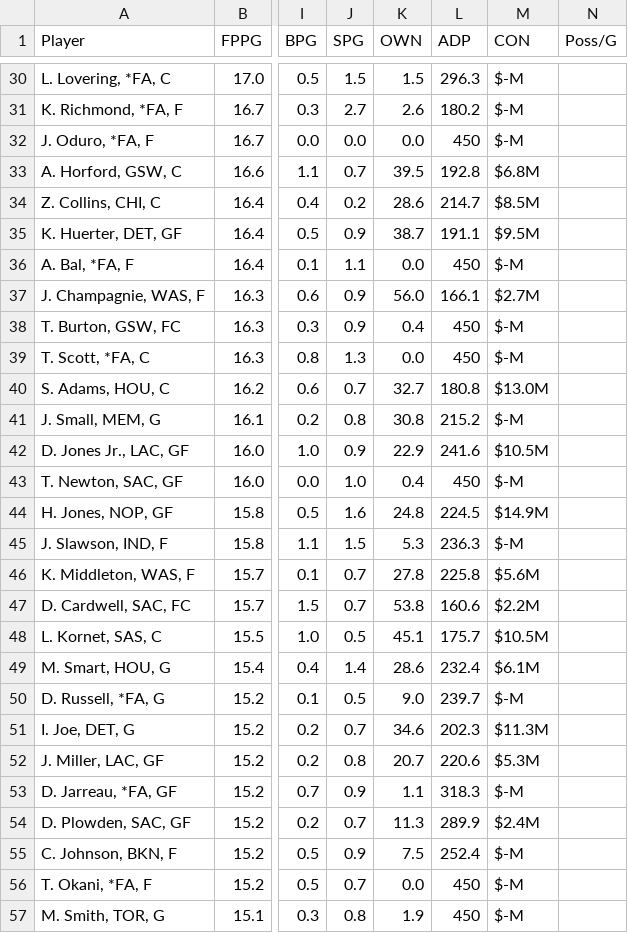
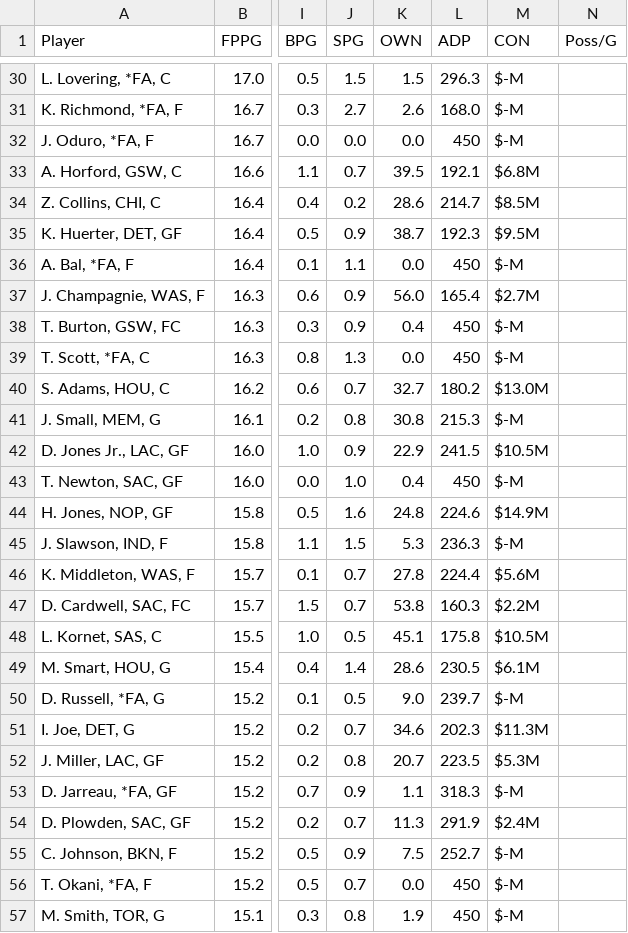
Before and after one commit to fedecast/SandC_draft, a CSV file: data/free_agents.csv, drawn as a sheet; only a part is shown, gaps mark what is left out; the diff covers the shown part only; the diff names each change by its address in the sheet, - before the commit and + after, or states it on an @@ line.

```diff
--- a/data/free_agents.csv
+++ b/data/free_agents.csv
-L31 (ADP): 180.2
+L31 (ADP): 168.0
-L33 (ADP): 192.8
+L33 (ADP): 192.1
-L35 (ADP): 191.1
+L35 (ADP): 192.3
-L37 (ADP): 166.1
+L37 (ADP): 165.4
-L40 (ADP): 180.8
+L40 (ADP): 180.2
-L41 (ADP): 215.2
+L41 (ADP): 215.3
-L42 (ADP): 241.6
+L42 (ADP): 241.5
-L44 (ADP): 224.5
+L44 (ADP): 224.6
-L46 (ADP): 225.8
+L46 (ADP): 224.4
-L47 (ADP): 160.6
+L47 (ADP): 160.3
-L48 (ADP): 175.7
+L48 (ADP): 175.8
-L49 (ADP): 232.4
+L49 (ADP): 230.5
-L52 (ADP): 220.6
+L52 (ADP): 223.5
-L54 (ADP): 289.9
+L54 (ADP): 291.9
-L55 (ADP): 252.4
+L55 (ADP): 252.7
```
Also changed, not shown: 98 edited cells elsewhere in this file, 4 other files.
